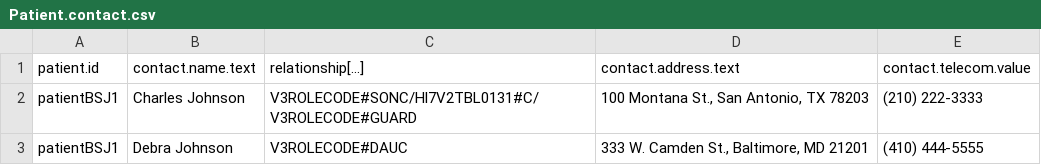
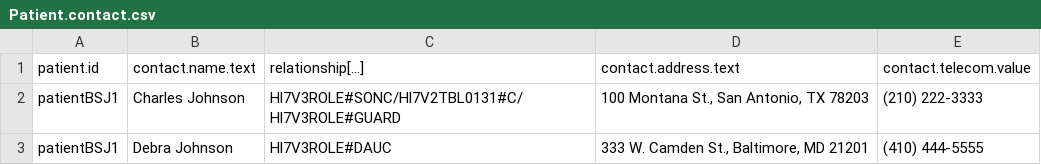
Before and after one commit to paciowg/CSV-to-FSH-app, a CSV file: input/Patient.contact.csv, drawn as a sheet.

```diff
--- a/input/Patient.contact.csv
+++ b/input/Patient.contact.csv
@@ -1,3 +1,3 @@
 patient.id,contact.name.text,relationship[...],contact.address.text,contact.telecom.value
-patientBSJ1,Charles Johnson,V3ROLECODE#SONC/Hl7V2TBL0131#C/V3ROLECODE#GUARD,"100 Montana St., San Antonio, TX 78203",(210) 222-3333
-patientBSJ1,Debra Johnson,V3ROLECODE#DAUC,"333 W. Camden St., Baltimore, MD 21201",(410) 444-5555
+patientBSJ1,Charles Johnson,Hl7V3ROLE#SONC/Hl7V2TBL0131#C/Hl7V3ROLE#GUARD,"100 Montana St., San Antonio, TX 78203",(210) 222-3333
+patientBSJ1,Debra Johnson,Hl7V3ROLE#DAUC,"333 W. Camden St., Baltimore, MD 21201",(410) 444-5555
```
Also changed, not shown: 22 other files.
